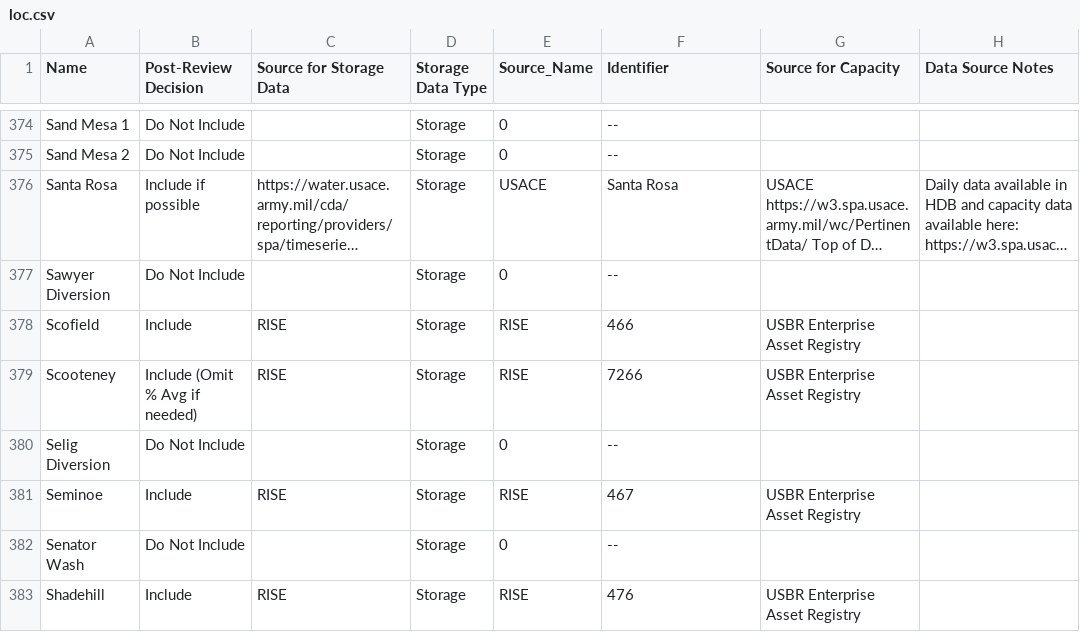
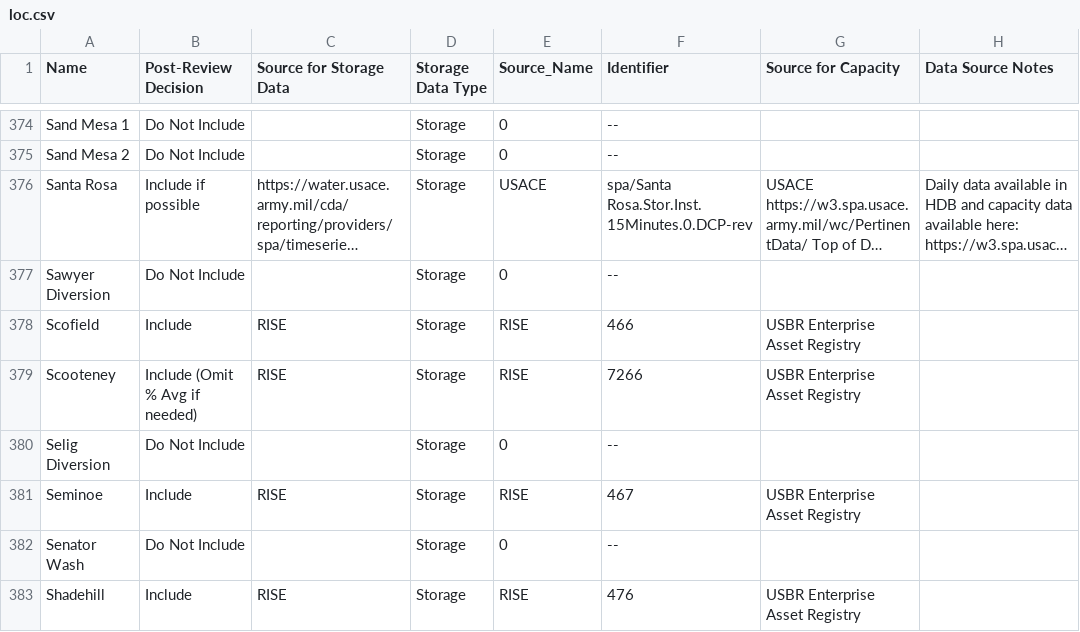
Before and after one commit to cgs-earth/teacup-generator, a CSV file: R-workflow/data/reference/loc.csv, drawn as a sheet; only a part is shown, gaps mark what is left out; long unchanged cells end in …; the diff covers the shown part only; the diff names each change by its address in the sheet, - before the commit and + after, or states it on an @@ line.

```diff
--- a/R-workflow/data/reference/loc.csv
+++ b/R-workflow/data/reference/loc.csv
-F376 (Identifier): Santa Rosa
+F376 (Identifier): spa/Santa Rosa.Stor.Inst.15Minutes.0.DCP-rev
```
Also changed, not shown: 7 edited cells elsewhere in this file, 5 other files.
